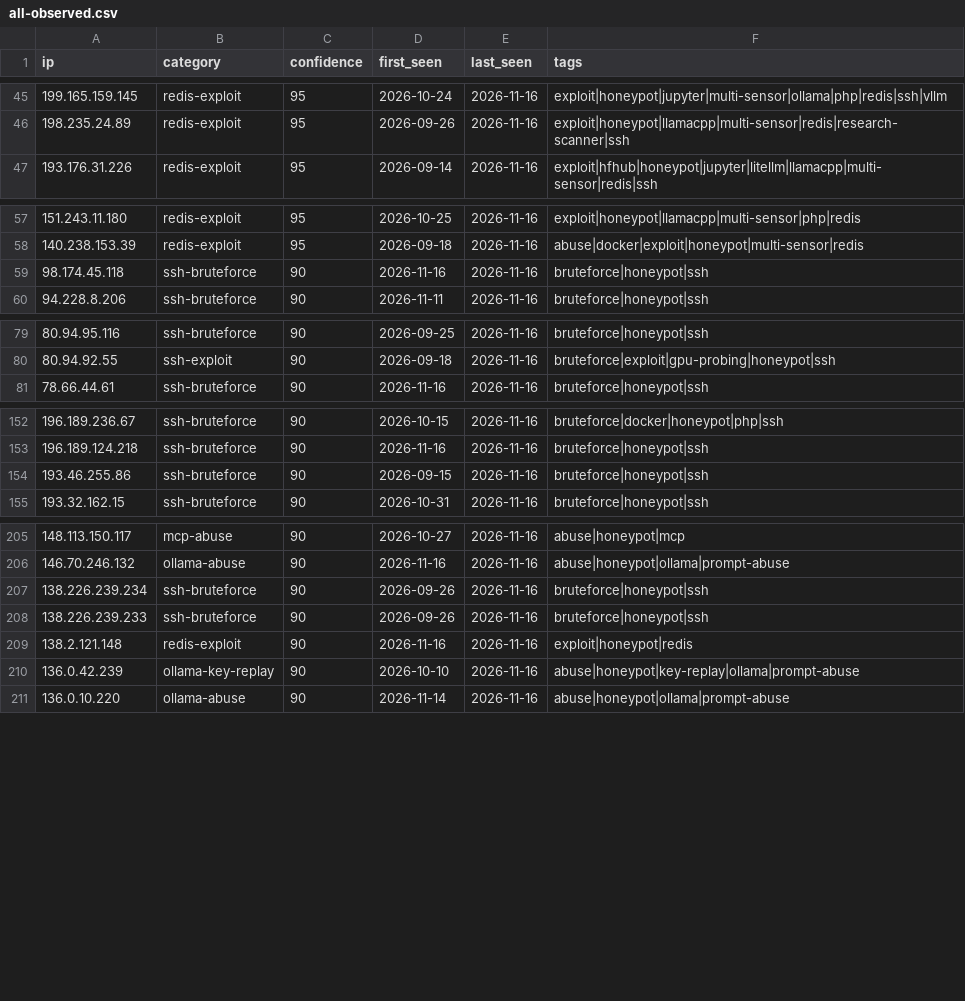
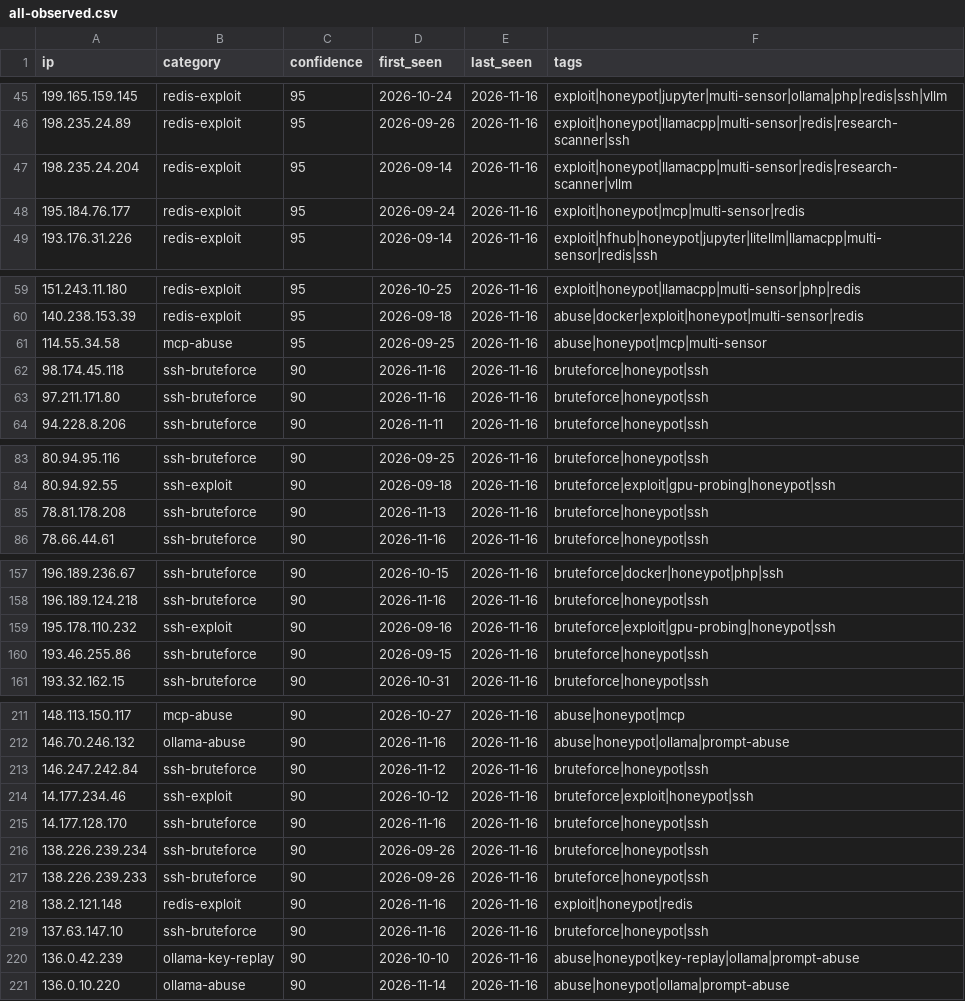
Before and after one commit to Zikmadol/trapline-ioc, a CSV file: feeds/all-observed.csv, drawn as a sheet; only a part is shown, gaps mark what is left out; the diff covers the shown part only; the diff names each change by its address in the sheet, - before the commit and + after, or states it on an @@ line.

```diff
--- a/feeds/all-observed.csv
+++ b/feeds/all-observed.csv
+row 47: 198.235.24.204 | redis-exploit | 95 | 2026-09-14 | 2026-11-16 | exploit|honeypot|llamacpp|multi-sensor|redis|research-scanner|vllm
+row 48: 195.184.76.177 | redis-exploit | 95 | 2026-09-24 | 2026-11-16 | exploit|honeypot|mcp|multi-sensor|redis
+row 61: 114.55.34.58 | mcp-abuse | 95 | 2026-09-25 | 2026-11-16 | abuse|honeypot|mcp|multi-sensor
+row 63: 97.211.171.80 | ssh-bruteforce | 90 | 2026-11-16 | 2026-11-16 | bruteforce|honeypot|ssh
+row 85: 78.81.178.208 | ssh-bruteforce | 90 | 2026-11-13 | 2026-11-16 | bruteforce|honeypot|ssh
+row 159: 195.178.110.232 | ssh-exploit | 90 | 2026-09-16 | 2026-11-16 | bruteforce|exploit|gpu-probing|honeypot|ssh
+row 213: 146.247.242.84 | ssh-bruteforce | 90 | 2026-11-12 | 2026-11-16 | bruteforce|honeypot|ssh
+row 214: 14.177.234.46 | ssh-exploit | 90 | 2026-10-12 | 2026-11-16 | bruteforce|exploit|honeypot|ssh
+row 215: 14.177.128.170 | ssh-bruteforce | 90 | 2026-11-16 | 2026-11-16 | bruteforce|honeypot|ssh
+row 219: 137.63.147.10 | ssh-bruteforce | 90 | 2026-11-16 | 2026-11-16 | bruteforce|honeypot|ssh
```
Also changed, not shown: 2 added rows and 8 removed rows elsewhere in this file, daily/2026-11-16.csv, feeds/ai-infra.csv, 13 other files.
